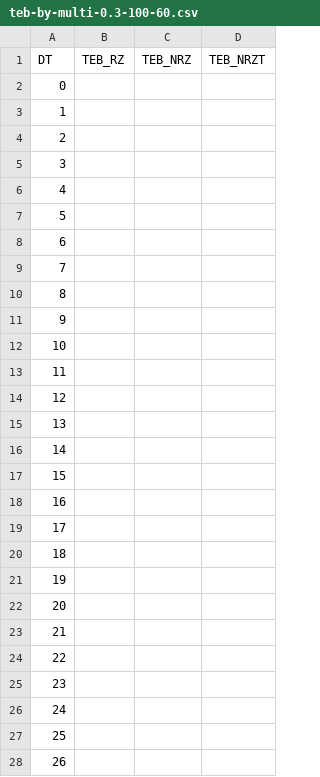
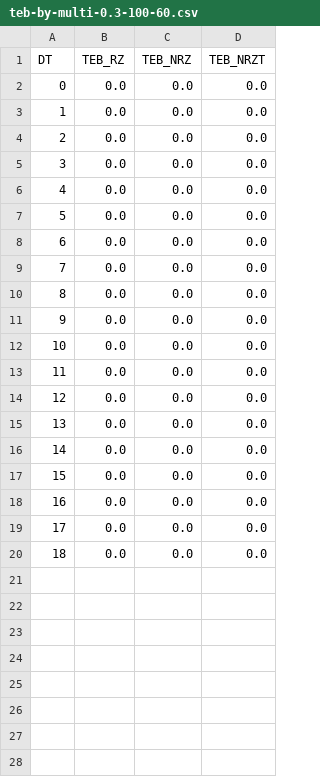
Before and after one commit to sapk-tb/SIT213, a CSV file: data/csv/teb-by-multi-0.3-100-60.csv, drawn as a sheet; only a part is shown; the diff covers the shown part only.

```diff
--- a/data/csv/teb-by-multi-0.3-100-60.csv
+++ b/data/csv/teb-by-multi-0.3-100-60.csv
@@ -1,28 +1,20 @@
 DT,TEB_RZ,TEB_NRZ,TEB_NRZT
-0,,,
-1,,,
-2,,,
-3,,,
-4,,,
-5,,,
-6,,,
-7,,,
-8,,,
-9,,,
-10,,,
-11,,,
-12,,,
-13,,,
-14,,,
-15,,,
-16,,,
-17,,,
-18,,,
-19,,,
-20,,,
-21,,,
-22,,,
-23,,,
-24,,,
-25,,,
-26,,,
+0,0.0,0.0,0.0
+1,0.0,0.0,0.0
+2,0.0,0.0,0.0
+3,0.0,0.0,0.0
+4,0.0,0.0,0.0
+5,0.0,0.0,0.0
+6,0.0,0.0,0.0
+7,0.0,0.0,0.0
+8,0.0,0.0,0.0
+9,0.0,0.0,0.0
+10,0.0,0.0,0.0
+11,0.0,0.0,0.0
+12,0.0,0.0,0.0
+13,0.0,0.0,0.0
+14,0.0,0.0,0.0
+15,0.0,0.0,0.0
+16,0.0,0.0,0.0
+17,0.0,0.0,0.0
+18,0.0,0.0,0.0
```
Also changed, not shown: 94 removed rows elsewhere in this file, data/csv/teb-by-multi-1-100-30.csv, data/csv/teb-by-snr-10000000-10.csv, 4 other files.
